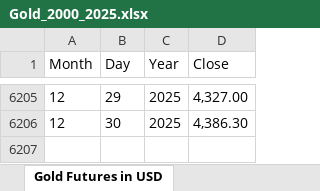
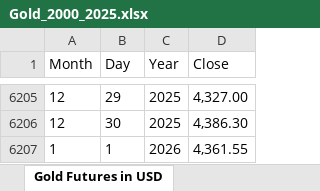
Before and after one commit to tiago109817/Financial-Markets-Prediction, an Excel workbook: data/Gold_2000_2025.xlsx, sheet Gold Futures in USD, drawn as a sheet; only a part is shown, gaps mark what is left out; values as stored, in another font and other column widths than the file's, no borders; the diff names each change by its address in the sheet, - before the commit and + after, or states it on an @@ line.

```diff
--- a/data/Gold_2000_2025.xlsx (sheet Gold Futures in USD)
+++ b/data/Gold_2000_2025.xlsx (sheet Gold Futures in USD)
+row 6207: 1 | 1 | 2026 | 4,361.55
```
Also changed, not shown: Analysis.xlsx, data/Bitcoin_2010_2025.xlsx, 4 other files.
